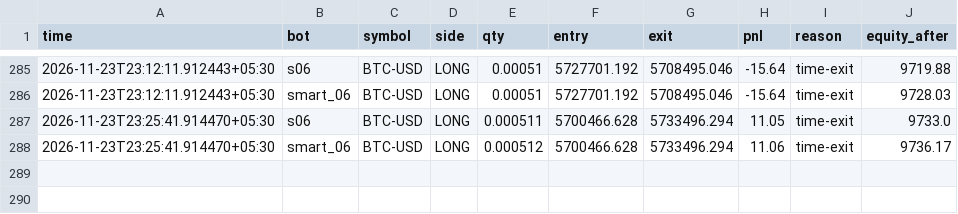
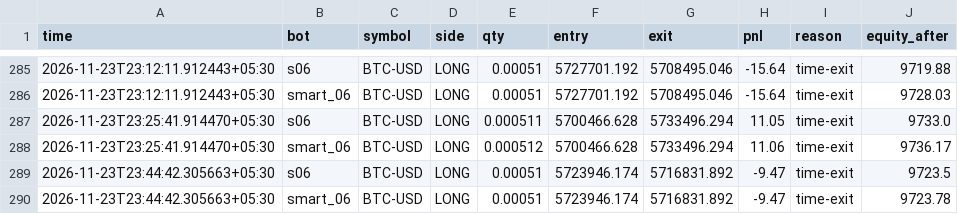
Before and after one commit to tusharghosh66-debug/night-trader, a CSV file: arena_trades.csv, drawn as a sheet; only a part is shown, gaps mark what is left out; the diff names each change by its address in the sheet, - before the commit and + after, or states it on an @@ line.

```diff
--- a/arena_trades.csv
+++ b/arena_trades.csv
+row 289: 2026-11-23T23:44:42.305663+05:30 | s06 | BTC-USD | LONG | 0.00051 | 5723946.174 | 5716831.892 | -9.47 | time-exit | 9723.5
+row 290: 2026-11-23T23:44:42.305663+05:30 | smart_06 | BTC-USD | LONG | 0.00051 | 5723946.174 | 5716831.892 | -9.47 | time-exit | 9723.78
```
Also changed, not shown: 6 other files.
